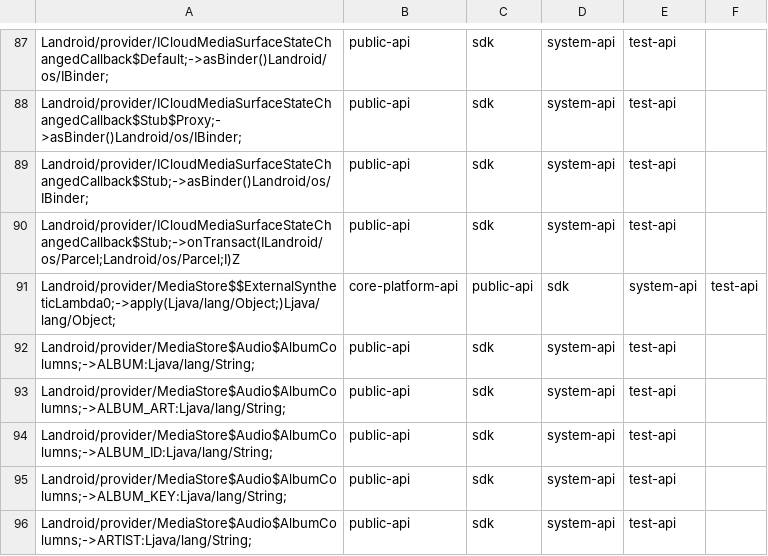
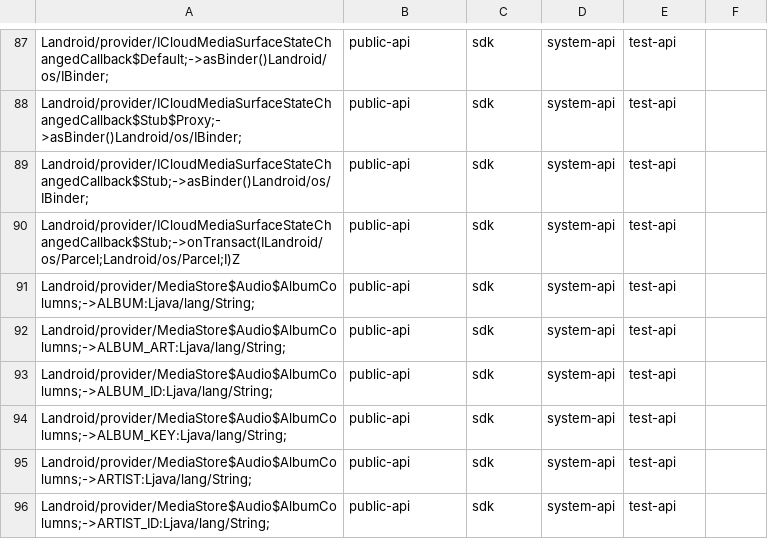
Before and after one commit to msft-mirror-aosp/platform.prebuilts.module_sdk.MediaProvider, a CSV file: go/current/hiddenapi/filtered-flags.csv, drawn as a sheet; only a part is shown, gaps mark what is left out; the shorter side is filled out with more unchanged rows.

```diff
--- a/go/current/hiddenapi/filtered-flags.csv
+++ b/go/current/hiddenapi/filtered-flags.csv
@@ -90,3 +90,2 @@ Landroid/provider/ICloudMediaSurfaceStateChangedCallback$Stub;->asBinder()Landro
 Landroid/provider/ICloudMediaSurfaceStateChangedCallback$Stub;->onTransact(ILandroid/os/Parcel;Landroid/os/Parcel;I)Z,public-api,sdk,system-api,test-api
-Landroid/provider/MediaStore$$ExternalSyntheticLambda0;->apply(Ljava/lang/Object;)Ljava/lang/Object;,core-platform-api,public-api,sdk,system-api,test-api
 Landroid/provider/MediaStore$Audio$AlbumColumns;->ALBUM:Ljava/lang/String;,public-api,sdk,system-api,test-api
```
Also changed, not shown: go/current/hiddenapi/filtered-stub-flags.csv, go/current/hiddenapi/index.csv, 3 other files.
